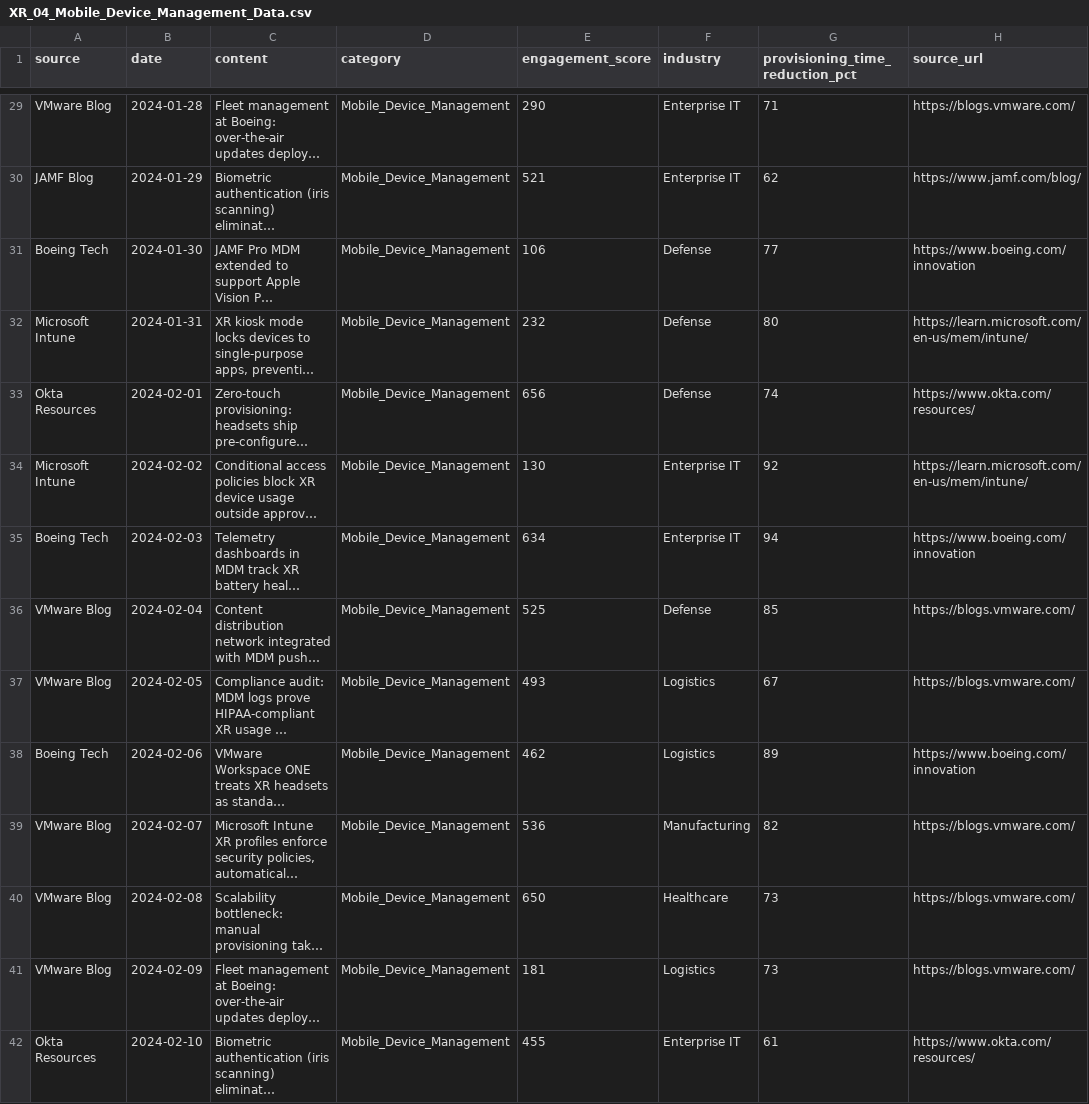
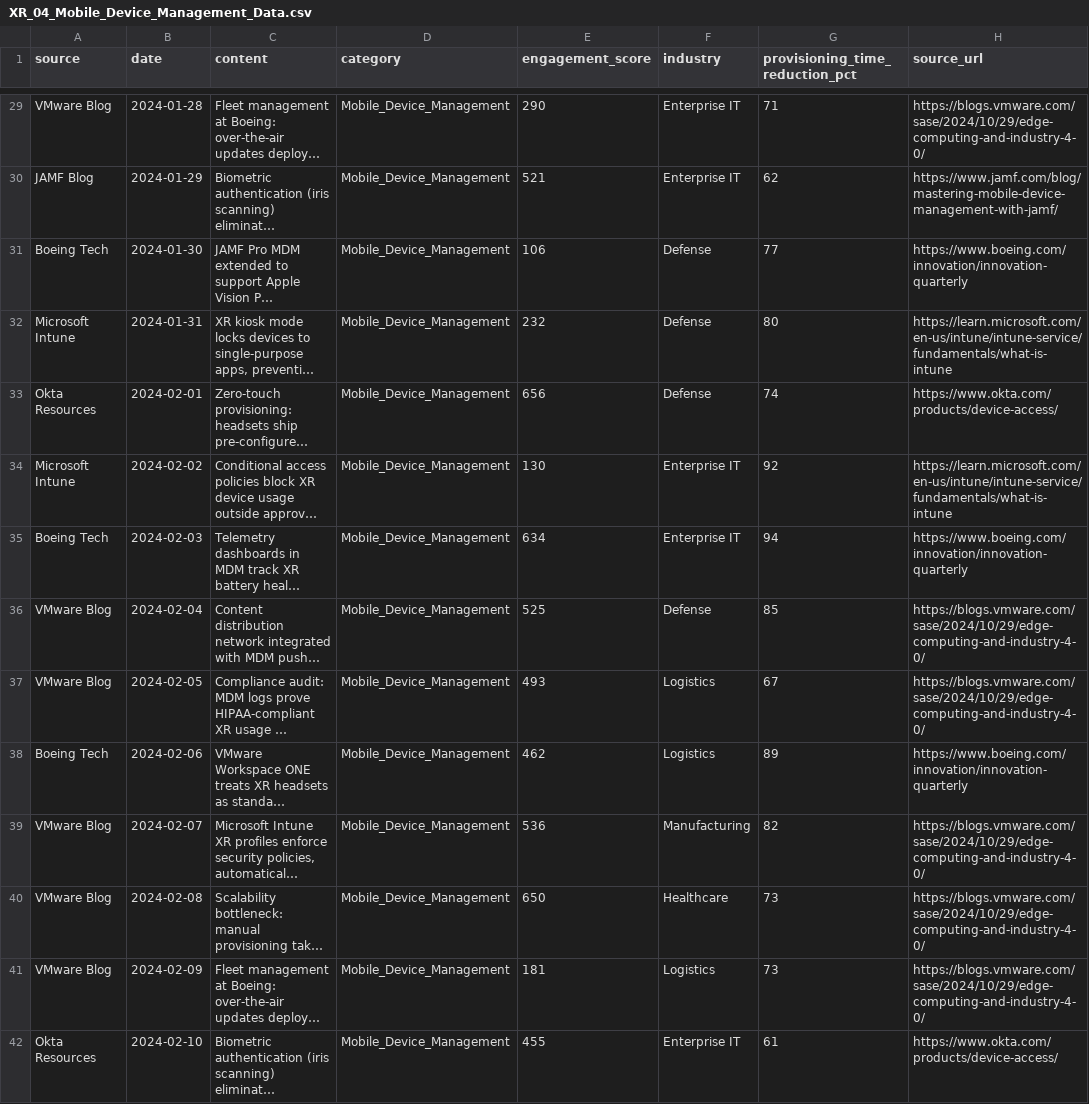
Before and after one commit to aniru888/XR, a CSV file: Alignment to Data Intelligence/extracted_xr_files/XR scalability/XR_04_Mobile_Device_Management_Data.csv, drawn as a sheet; only a part is shown, gaps mark what is left out; long unchanged cells end in …; the diff covers the shown part only; the diff names each change by its address in the sheet, - before the commit and + after, or states it on an @@ line.

```diff
--- a/Alignment to Data Intelligence/extracted_xr_files/XR scalability/XR_04_Mobile_Device_Management_Data.csv
+++ b/Alignment to Data Intelligence/extracted_xr_files/XR scalability/XR_04_Mobile_Device_Management_Data.csv
-H29 (source_url): https://blogs.vmware.com/
+H29 (source_url): https://blogs.vmware.com/sase/2024/10/29/edge-computing-and-industry-4-0/
-H30 (source_url): https://www.jamf.com/blog/
+H30 (source_url): https://www.jamf.com/blog/mastering-mobile-device-management-with-jamf/
-H31 (source_url): https://www.boeing.com/innovation
+H31 (source_url): https://www.boeing.com/innovation/innovation-quarterly
-H32 (source_url): https://learn.microsoft.com/en-us/mem/intune/
+H32 (source_url): https://learn.microsoft.com/en-us/intune/intune-service/fundamentals/what-is-intune
-H33 (source_url): https://www.okta.com/resources/
+H33 (source_url): https://www.okta.com/products/device-access/
-H34 (source_url): https://learn.microsoft.com/en-us/mem/intune/
+H34 (source_url): https://learn.microsoft.com/en-us/intune/intune-service/fundamentals/what-is-intune
-H35 (source_url): https://www.boeing.com/innovation
+H35 (source_url): https://www.boeing.com/innovation/innovation-quarterly
-H36:H37 (source_url): https://blogs.vmware.com/
+H36:H37 (source_url): https://blogs.vmware.com/sase/2024/10/29/edge-computing-and-industry-4-0/
-H38 (source_url): https://www.boeing.com/innovation
+H38 (source_url): https://www.boeing.com/innovation/innovation-quarterly
-H39:H41 (source_url): https://blogs.vmware.com/
+H39:H41 (source_url): https://blogs.vmware.com/sase/2024/10/29/edge-computing-and-industry-4-0/
-H42 (source_url): https://www.okta.com/resources/
+H42 (source_url): https://www.okta.com/products/device-access/
```
Also changed, not shown: 106 edited cells elsewhere in this file, Alignment to Data Intelligence/extracted_xr_files/XR scalability/XR_01_5G_6G_Connectivity_Data.csv, 3 other files.
